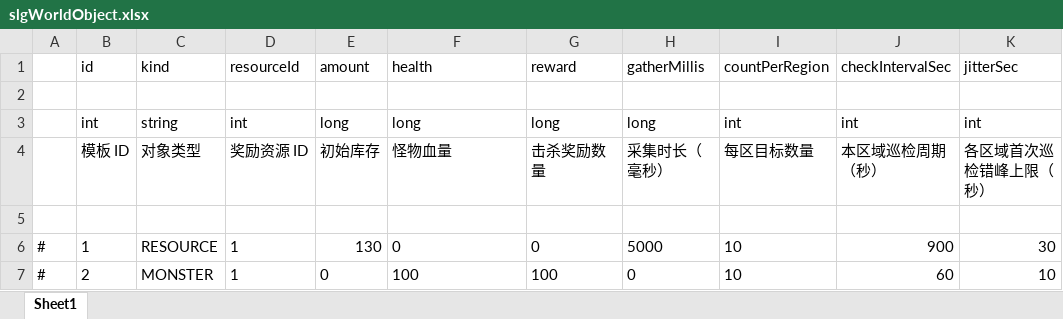
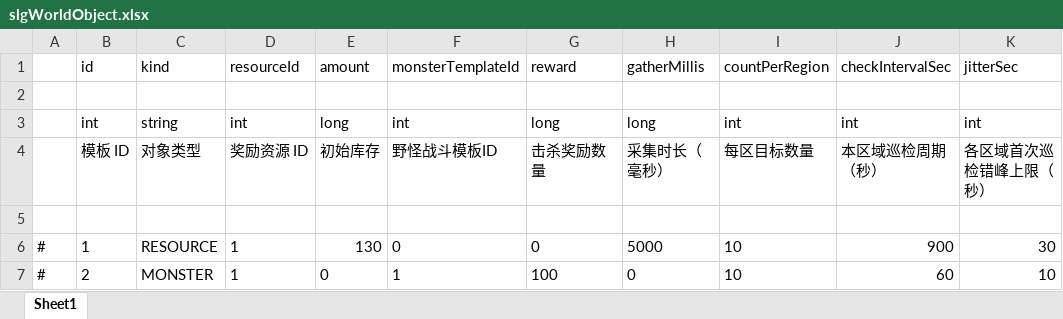
Before and after one commit to mengqing20101212/miniServer, an Excel workbook: excel/slgWorldObject.xlsx, sheet Sheet1, drawn as a sheet; only a part is shown; values as stored, in another font and other column widths than the file's, no borders; the diff names each change by its address in the sheet, - before the commit and + after, or states it on an @@ line.

```diff
--- a/excel/slgWorldObject.xlsx (sheet Sheet1)
+++ b/excel/slgWorldObject.xlsx (sheet Sheet1)
-F1: health
+F1: monsterTemplateId
-F3: long
+F3: int
-F4: 怪物血量
+F4: 野怪战斗模板ID
-F7: 100
+F7: 1
```
Also changed, not shown: 38 other files.
